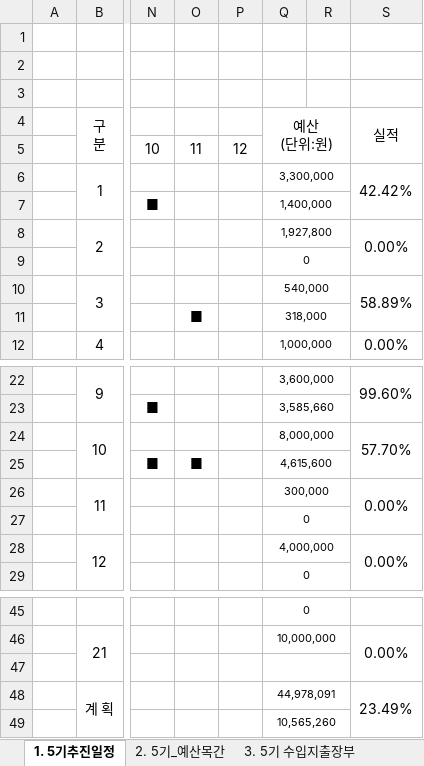
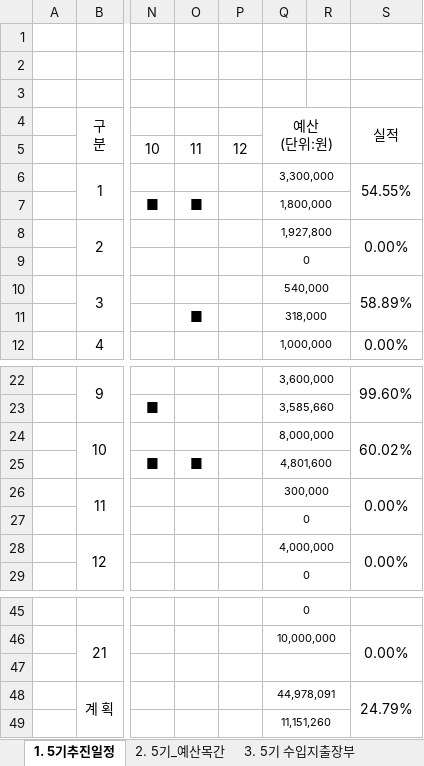
Before and after one commit to 5418018/the-lab-budget, an Excel workbook: 20260918_회계장부_실시간예산현황.xlsx, sheet 1. 5기추진일정, drawn as a sheet; only a part is shown, gaps mark what is left out; values as stored, in another font and other column widths than the file's, no borders; the diff names each change by its address in the sheet, - before the commit and + after, or states it on an @@ line.

```diff
--- a/20260918_회계장부_실시간예산현황.xlsx (sheet 1. 5기추진일정)
+++ b/20260918_회계장부_실시간예산현황.xlsx (sheet 1. 5기추진일정)
-S6 (실적): 42.42%
+S6 (실적): 54.55%
-O7: (empty)
+O7: ■
-Q7 (예산 (단위:원)): 1,400,000
+Q7 (예산 (단위:원)): 1,800,000
-S24 (실적): 57.70%
+S24 (실적): 60.02%
-Q25 (예산 (단위:원)): 4,615,600
+Q25 (예산 (단위:원)): 4,801,600
-S48 (실적): 23.49%
+S48 (실적): 24.79%
-Q49 (예산 (단위:원)): 10,565,260
+Q49 (예산 (단위:원)): 11,151,260
```
Also changed, not shown: sheet 3. 5기 수입지출장부, sheet 5. 대시보드, formulas that keep their value.
